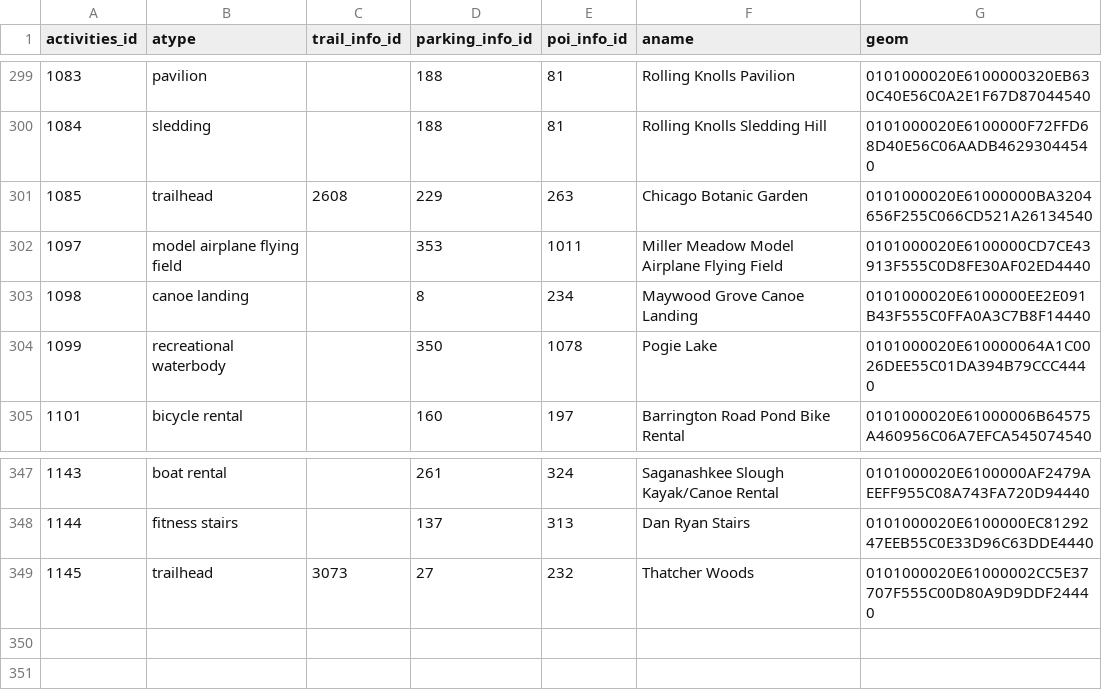
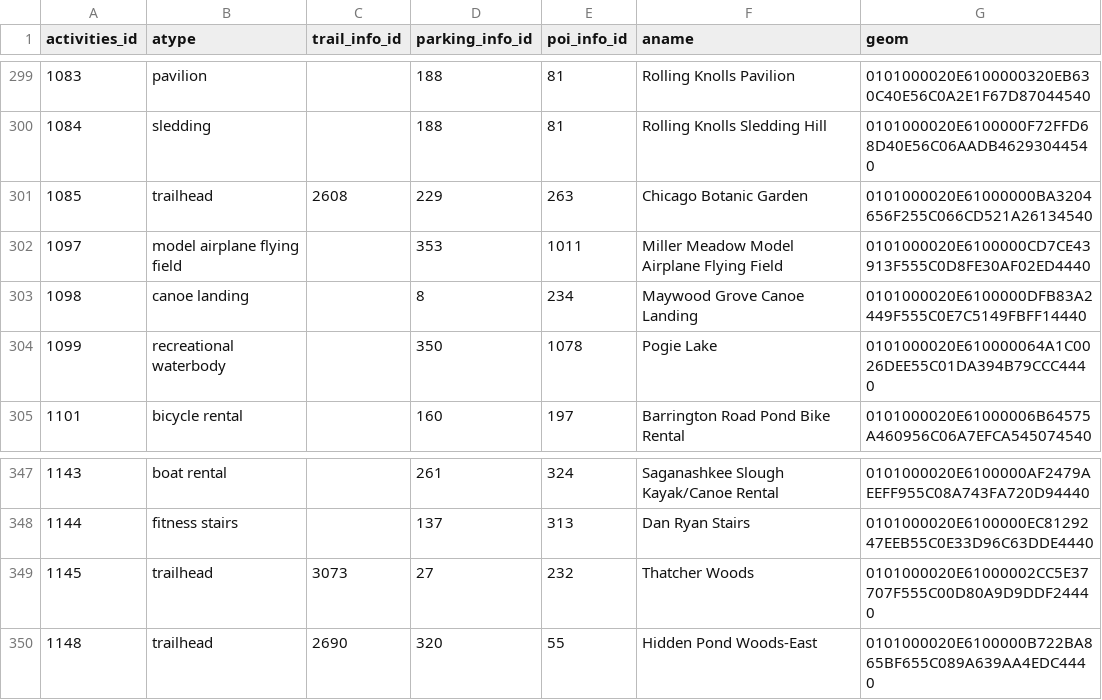
Before and after one commit to fpdcc/webmap_data_updates, a CSV file: map data/activities.csv, drawn as a sheet; only a part is shown, gaps mark what is left out.

```diff
--- a/map data/activities.csv
+++ b/map data/activities.csv
@@ -302,3 +302,3 @@ activities_id,atype,trail_info_id,parking_info_id,poi_info_id,aname,geom
 1097,model airplane flying field,,353,1011,Miller Meadow Model Airplane Flying Field,0101000020E6100000CD7CE43913F555C0D8FE30AF02ED4440
-1098,canoe landing,,8,234,Maywood Grove Canoe Landing,0101000020E6100000EE2E091B43F555C0FFA0A3C7B8F14440
+1098,canoe landing,,8,234,Maywood Grove Canoe Landing,0101000020E6100000DFB83A2449F555C0E7C5149FBFF14440
 1099,recreational waterbody,,350,1078,Pogie Lake,0101000020E610000064A1C0026DEE55C01DA394B79CCC4440
@@ -349 +349,2 @@ activities_id,atype,trail_info_id,parking_info_id,poi_info_id,aname,geom
 1145,trailhead,3073,27,232,Thatcher Woods,0101000020E61000002CC5E37707F555C00D80A9D9DDF24440
+1148,trailhead,2690,320,55,Hidden Pond Woods-East,0101000020E6100000B722BA865BF655C089A639AA4EDC4440
```
Also changed, not shown: map data/parking_entrance.csv, map data/poi_desc.csv, 7 other files.
